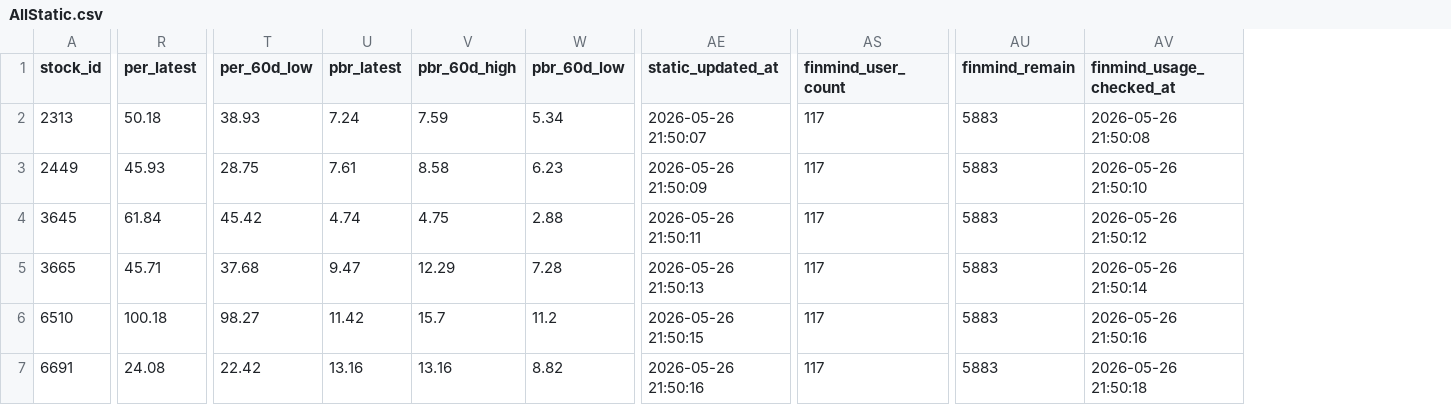
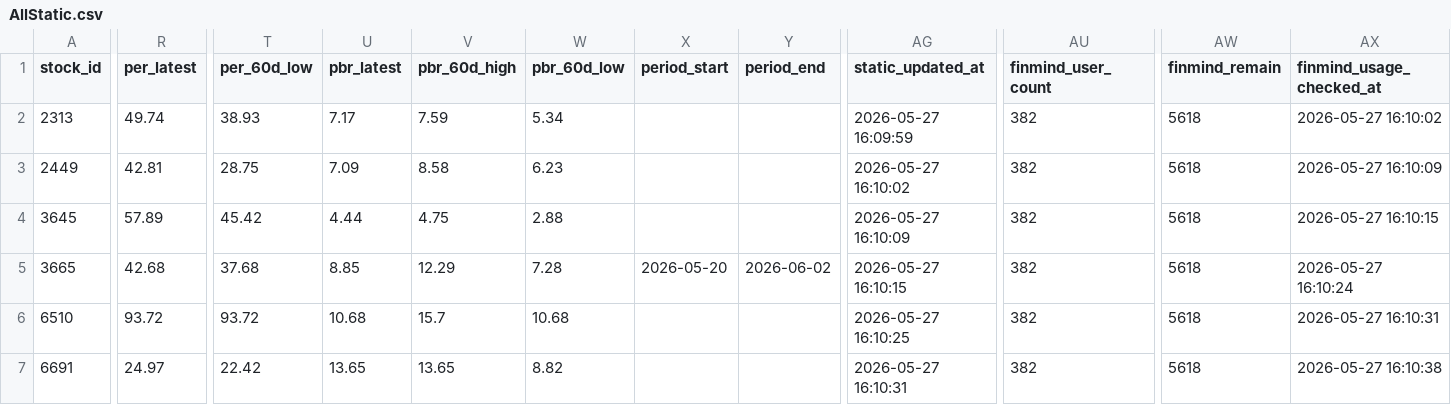
Before and after one commit to ONicole0101/Marks, a CSV file: AllStatic.csv, drawn as a sheet; only a part is shown, gaps mark what is left out; addresses are those after the commit; the diff covers the shown part only; the diff names each change by its address in the sheet, - before the commit and + after, or states it on an @@ line.

```diff
--- a/AllStatic.csv
+++ b/AllStatic.csv
+column X (period_start), row 5: 2026-05-20
+column Y (period_end), row 5: 2026-06-02
-R2 (per_latest): 50.18
+R2 (per_latest): 49.74
-U2 (pbr_latest): 7.24
+U2 (pbr_latest): 7.17
-AG2 (static_updated_at): 2026-05-26 21:50:07
+AG2 (static_updated_at): 2026-05-27 16:09:59
-AU2:AU7 (finmind_user_count): 117
+AU2:AU7 (finmind_user_count): 382
-AW2:AW7 (finmind_remain): 5883
+AW2:AW7 (finmind_remain): 5618
-AX2 (finmind_usage_checked_at): 2026-05-26 21:50:08
+AX2 (finmind_usage_checked_at): 2026-05-27 16:10:02
-R3 (per_latest): 45.93
+R3 (per_latest): 42.81
-U3 (pbr_latest): 7.61
+U3 (pbr_latest): 7.09
-AG3 (static_updated_at): 2026-05-26 21:50:09
+AG3 (static_updated_at): 2026-05-27 16:10:02
-AX3 (finmind_usage_checked_at): 2026-05-26 21:50:10
+AX3 (finmind_usage_checked_at): 2026-05-27 16:10:09
-R4 (per_latest): 61.84
+R4 (per_latest): 57.89
-U4 (pbr_latest): 4.74
+U4 (pbr_latest): 4.44
-AG4 (static_updated_at): 2026-05-26 21:50:11
+AG4 (static_updated_at): 2026-05-27 16:10:09
-AX4 (finmind_usage_checked_at): 2026-05-26 21:50:12
+AX4 (finmind_usage_checked_at): 2026-05-27 16:10:15
-R5 (per_latest): 45.71
+R5 (per_latest): 42.68
-U5 (pbr_latest): 9.47
+U5 (pbr_latest): 8.85
-AG5 (static_updated_at): 2026-05-26 21:50:13
+AG5 (static_updated_at): 2026-05-27 16:10:15
-AX5 (finmind_usage_checked_at): 2026-05-26 21:50:14
+AX5 (finmind_usage_checked_at): 2026-05-27 16:10:24
-R6 (per_latest): 100.18
+R6 (per_latest): 93.72
-T6 (per_60d_low): 98.27
+T6 (per_60d_low): 93.72
-U6 (pbr_latest): 11.42
+U6 (pbr_latest): 10.68
-W6 (pbr_60d_low): 11.2
+W6 (pbr_60d_low): 10.68
-AG6 (static_updated_at): 2026-05-26 21:50:15
+AG6 (static_updated_at): 2026-05-27 16:10:25
-AX6 (finmind_usage_checked_at): 2026-05-26 21:50:16
+AX6 (finmind_usage_checked_at): 2026-05-27 16:10:31
-R7 (per_latest): 24.08
+R7 (per_latest): 24.97
-U7 (pbr_latest): 13.16
+U7 (pbr_latest): 13.65
-V7 (pbr_60d_high): 13.16
+V7 (pbr_60d_high): 13.65
-AG7 (static_updated_at): 2026-05-26 21:50:16
+AG7 (static_updated_at): 2026-05-27 16:10:31
-AX7 (finmind_usage_checked_at): 2026-05-26 21:50:18
+AX7 (finmind_usage_checked_at): 2026-05-27 16:10:38
```
Also changed, not shown: 18 edited cells elsewhere in this file, 1 other file.
